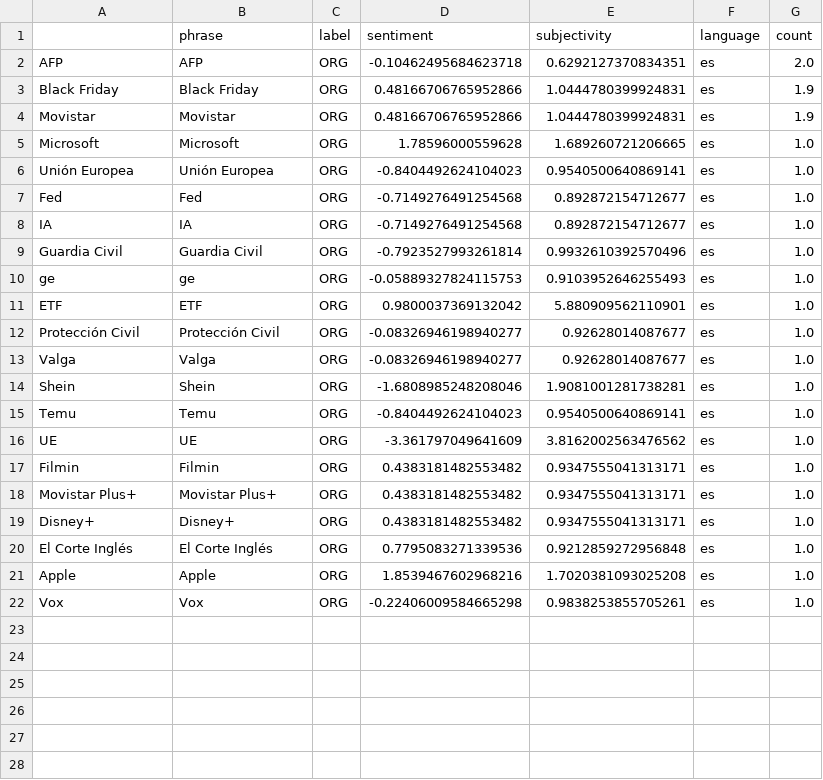
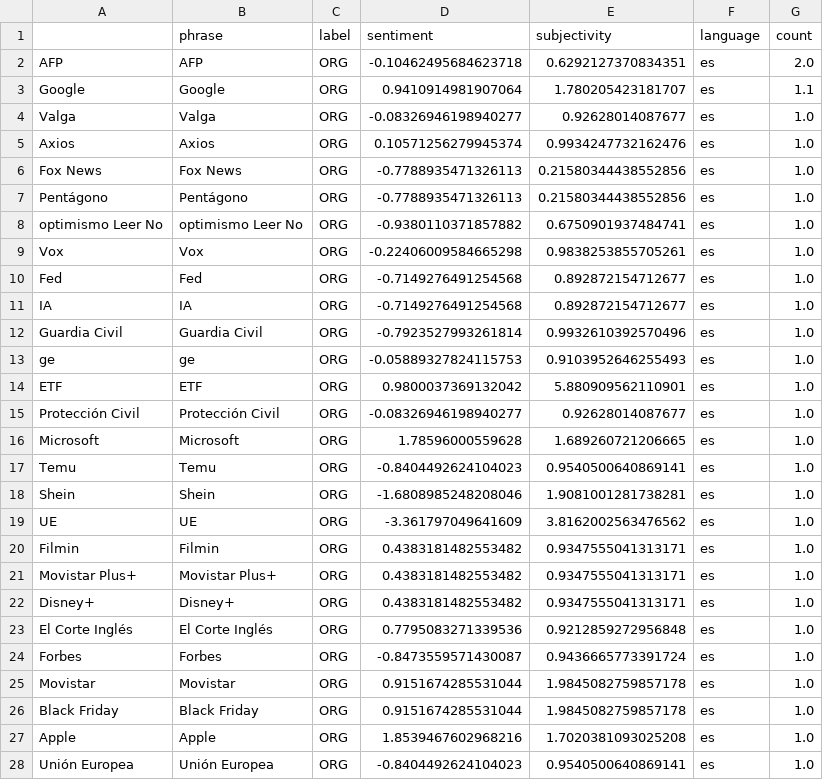
Before and after one commit to picawe-news/AvalanchaIsComing, a CSV file: csv/sentiments_organizations.csv, drawn as a sheet.

```diff
--- a/csv/sentiments_organizations.csv
+++ b/csv/sentiments_organizations.csv
@@ -2,6 +2,9 @@
 AFP,AFP,ORG,-0.10462495684623718,0.6292127370834351,es,2.0
-Black Friday,Black Friday,ORG,0.48166706765952866,1.0444780399924831,es,1.9
-Movistar,Movistar,ORG,0.48166706765952866,1.0444780399924831,es,1.9
-Microsoft,Microsoft,ORG,1.78596000559628,1.689260721206665,es,1.0
-Unión Europea,Unión Europea,ORG,-0.8404492624104023,0.9540500640869141,es,1.0
+Google,Google,ORG,0.9410914981907064,1.780205423181707,es,1.1
+Valga,Valga,ORG,-0.08326946198940277,0.92628014087677,es,1.0
+Axios,Axios,ORG,0.10571256279945374,0.9934247732162476,es,1.0
+Fox News,Fox News,ORG,-0.7788935471326113,0.21580344438552856,es,1.0
+Pentágono,Pentágono,ORG,-0.7788935471326113,0.21580344438552856,es,1.0
+optimismo Leer No,optimismo Leer No,ORG,-0.9380110371857882,0.6750901937484741,es,1.0
+Vox,Vox,ORG,-0.22406009584665298,0.9838253855705261,es,1.0
 Fed,Fed,ORG,-0.7149276491254568,0.892872154712677,es,1.0
@@ -12,5 +15,5 @@ ETF,ETF,ORG,0.9800037369132042,5.880909562110901,es,1.0
 Protección Civil,Protección Civil,ORG,-0.08326946198940277,0.92628014087677,es,1.0
-Valga,Valga,ORG,-0.08326946198940277,0.92628014087677,es,1.0
+Microsoft,Microsoft,ORG,1.78596000559628,1.689260721206665,es,1.0
+Temu,Temu,ORG,-0.8404492624104023,0.9540500640869141,es,1.0
 Shein,Shein,ORG,-1.6808985248208046,1.9081001281738281,es,1.0
-Temu,Temu,ORG,-0.8404492624104023,0.9540500640869141,es,1.0
 UE,UE,ORG,-3.361797049641609,3.8162002563476562,es,1.0
@@ -20,3 +23,6 @@ Disney+,Disney+,ORG,0.4383181482553482,0.9347555041313171,es,1.0
 El Corte Inglés,El Corte Inglés,ORG,0.7795083271339536,0.9212859272956848,es,1.0
+Forbes,Forbes,ORG,-0.8473559571430087,0.9436665773391724,es,1.0
+Movistar,Movistar,ORG,0.9151674285531044,1.9845082759857178,es,1.0
+Black Friday,Black Friday,ORG,0.9151674285531044,1.9845082759857178,es,1.0
 Apple,Apple,ORG,1.8539467602968216,1.7020381093025208,es,1.0
-Vox,Vox,ORG,-0.22406009584665298,0.9838253855705261,es,1.0
+Unión Europea,Unión Europea,ORG,-0.8404492624104023,0.9540500640869141,es,1.0
```
Also changed, not shown: csv/sentiments_days.csv, csv/sentiments_domains.csv, 7 other files.
